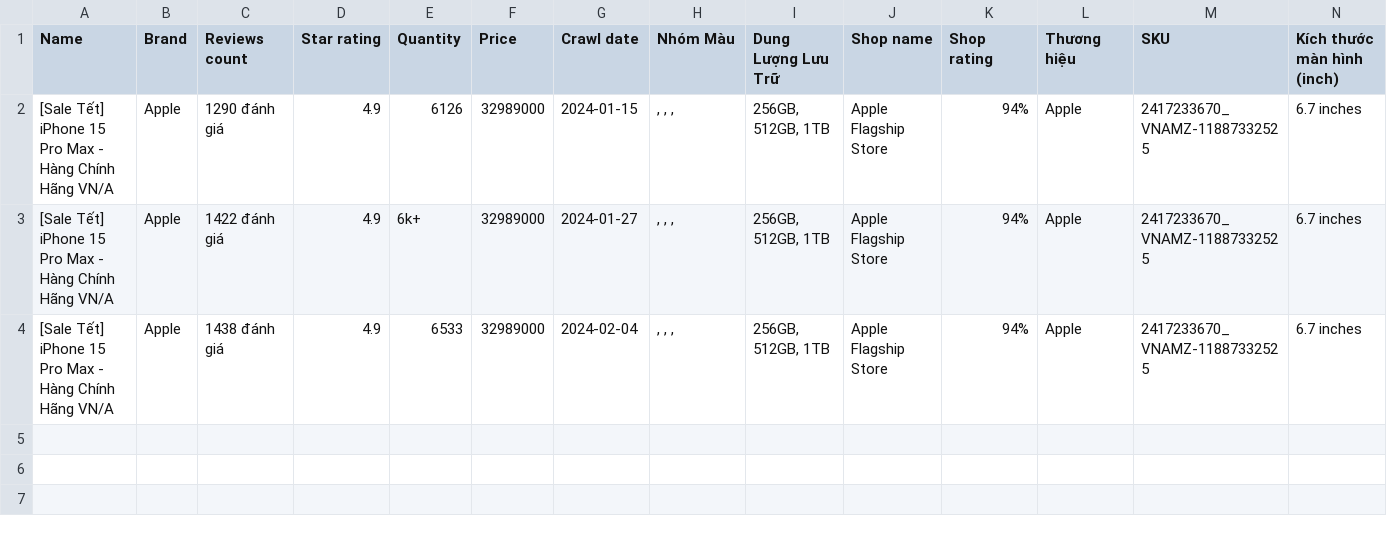
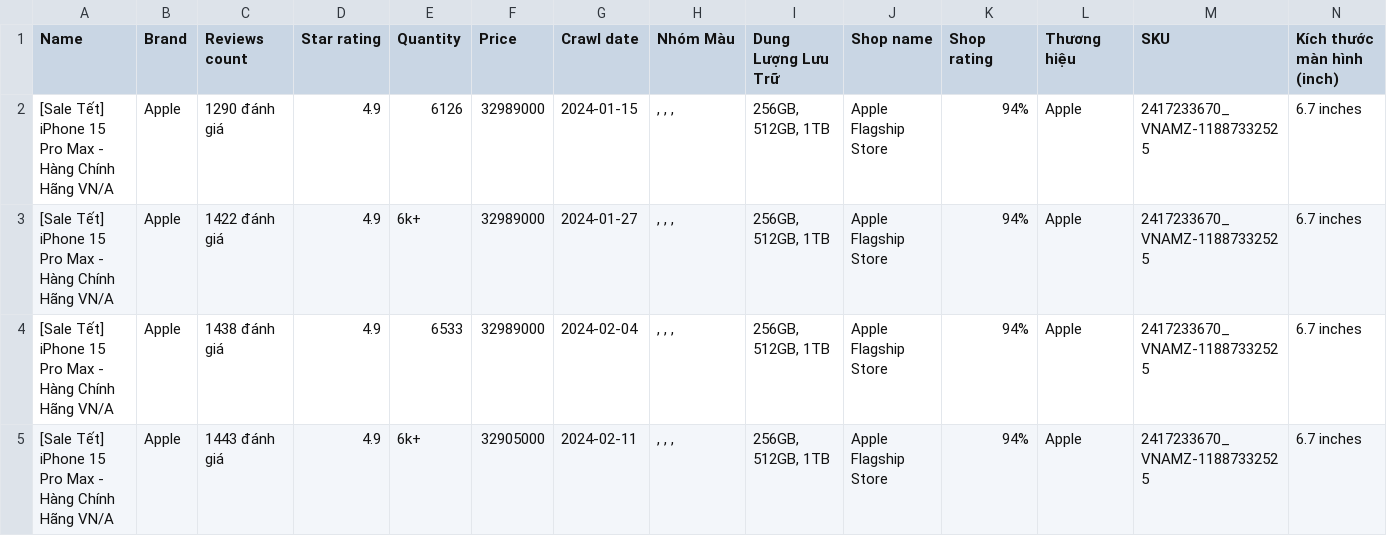
Before and after one commit to NQT1711/KhoaLuanGr3-Code, a CSV file: Data/Lazada/iphone_15_pro_max_info.csv, drawn as a sheet; only a part is shown; rows hold the shown columns only; the diff names each change by its address in the sheet, - before the commit and + after, or states it on an @@ line.

Commit message:
Update data Tiki Lazada

```diff
--- a/Data/Lazada/iphone_15_pro_max_info.csv
+++ b/Data/Lazada/iphone_15_pro_max_info.csv
+row 5: [Sale Tết] iPhone 15 Pro Max - Hàng Chính Hãng VN/A | Apple | 1443 đánh giá | 4.9 | 6k+ | 32905000 | 2024-02-11 | , , , | 256GB, 512GB, 1TB | Apple Flagship Store | 94% | Apple | 2417233670_VNAMZ-11887332525 | 6.7 inches
```
Also changed, not shown: Data/Tiki/galaxy_s24_ultra_info.csv, 6 other files.
